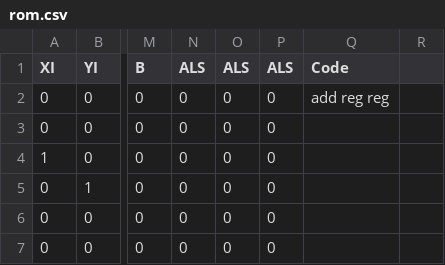
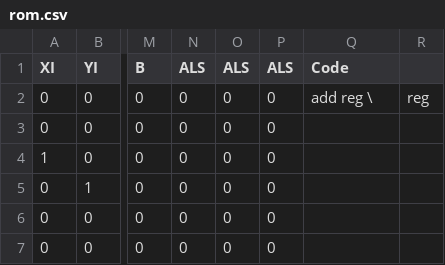
Before and after one commit to Oelin/pix, a CSV file: cu/rom.csv, drawn as a sheet; only a part is shown, gaps mark what is left out; the diff names each change by its address in the sheet, - before the commit and + after, or states it on an @@ line.

Commit message:
Update rom.csv

```diff
--- a/cu/rom.csv
+++ b/cu/rom.csv
-Q2 (Code): add reg reg
+Q2 (Code): add reg \
-R2: (empty)
+R2: reg
```
